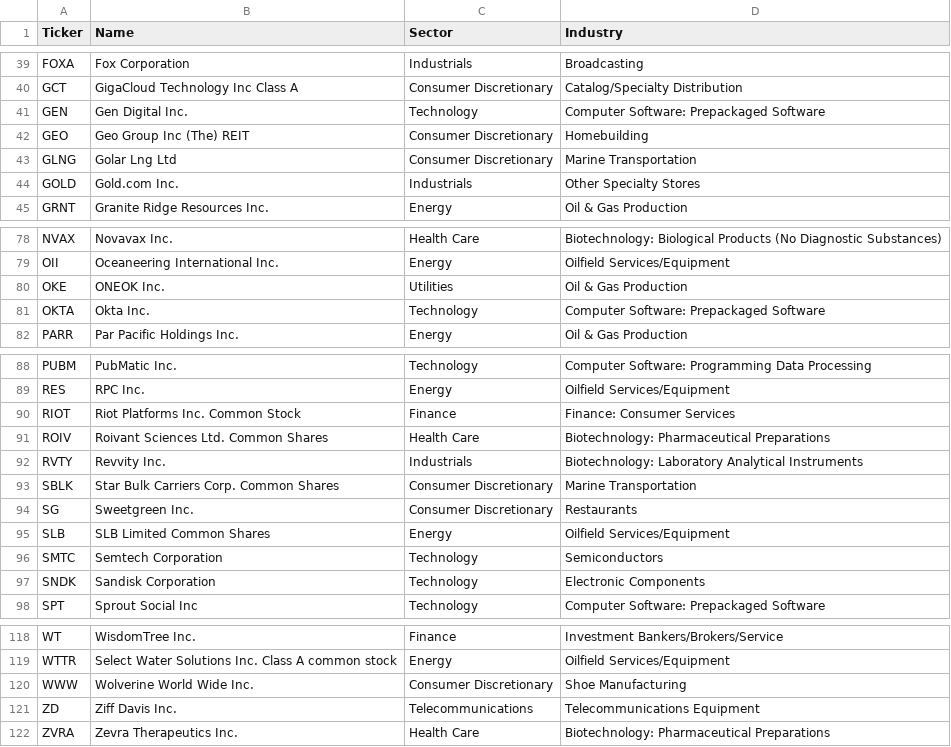
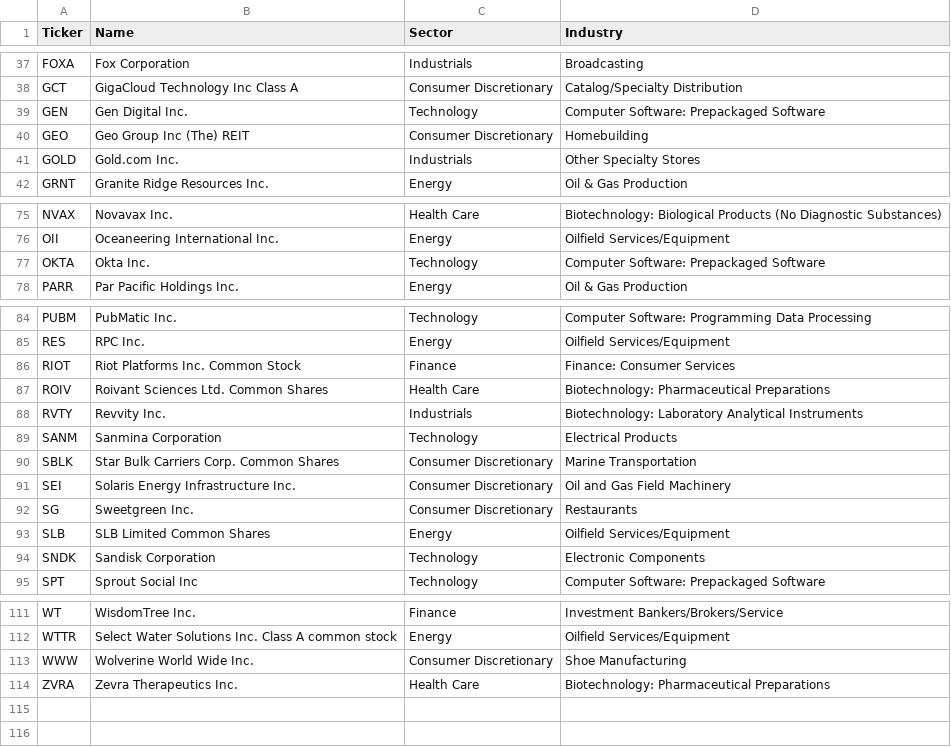
Before and after one commit to alexanderabe28-cpu/Theme--Heatmap, a CSV file: data/scan/scan_universe.csv, drawn as a sheet; only a part is shown, gaps mark what is left out; removed rows and columns are numbered as before the commit, all else as after; the diff covers the shown part only; the diff names each change by its address in the sheet, - before the commit and + after, or states it on an @@ line.

```diff
--- a/data/scan/scan_universe.csv
+++ b/data/scan/scan_universe.csv
-row 43: GLNG | Golar Lng Ltd | Consumer Discretionary | Marine Transportation
-row 80: OKE | ONEOK Inc. | Utilities | Oil & Gas Production
+row 89: SANM | Sanmina Corporation | Technology | Electrical Products
+row 91: SEI | Solaris Energy Infrastructure Inc. | Consumer Discretionary | Oil and Gas Field Machinery
-row 96: SMTC | Semtech Corporation | Technology | Semiconductors
-row 121: ZD | Ziff Davis Inc. | Telecommunications | Telecommunications Equipment
```
Also changed, not shown: 1 added row and 7 removed rows elsewhere in this file, data/benchmarks.csv, data/breadth_daily.csv, 4 other files.
